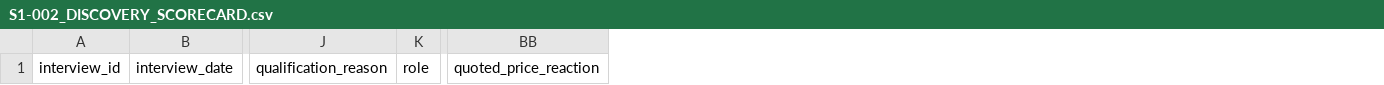
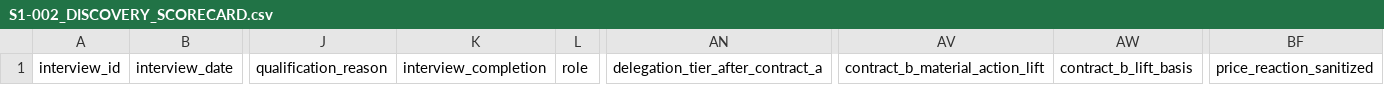
Before and after one commit to ZelinZhu-Richard/gorkbot, a CSV file: 03_product/S1-002_DISCOVERY_SCORECARD.csv, drawn as a sheet; only a part is shown, gaps mark what is left out; removed rows and columns are numbered as before the commit, all else as after; the diff names each change by its address in the sheet, - before the commit and + after, or states it on an @@ line.

Commit message:
Fix S1-002 customer discovery plan findings

```diff
--- a/03_product/S1-002_DISCOVERY_SCORECARD.csv
+++ b/03_product/S1-002_DISCOVERY_SCORECARD.csv
+column K, row 1: interview_completion
+column AN, row 1: delegation_tier_after_contract_a
+column AV, row 1: contract_b_material_action_lift
+column AW, row 1: contract_b_lift_basis
-column BB, row 1: quoted_price_reaction
+column BF, row 1: price_reaction_sanitized
```
Also changed, not shown: 7 other files.
